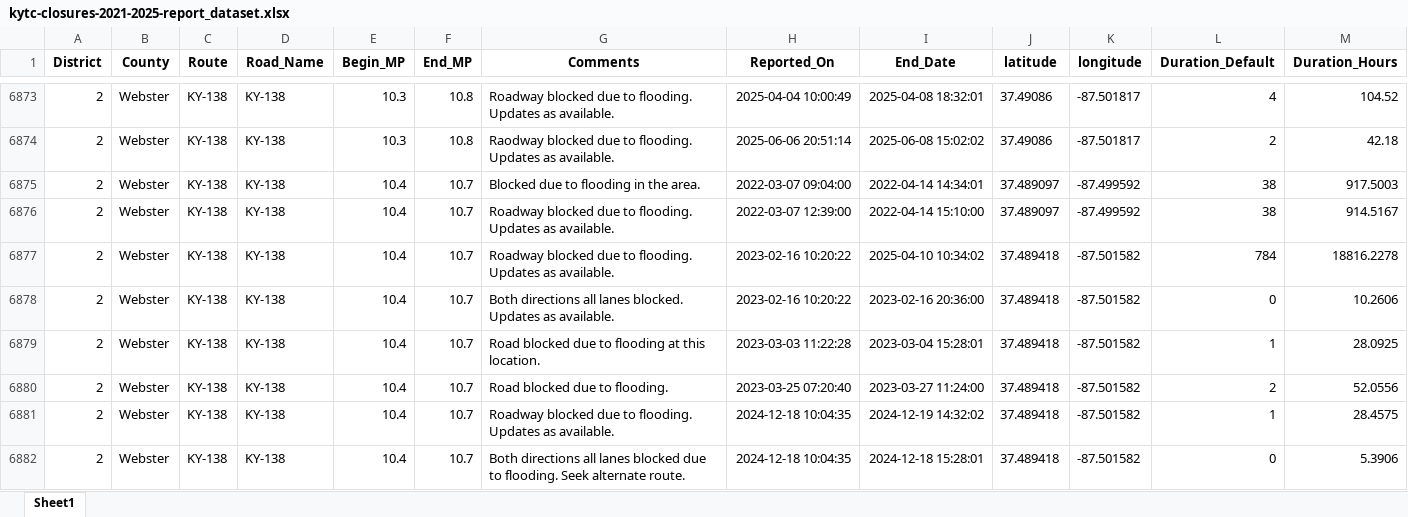
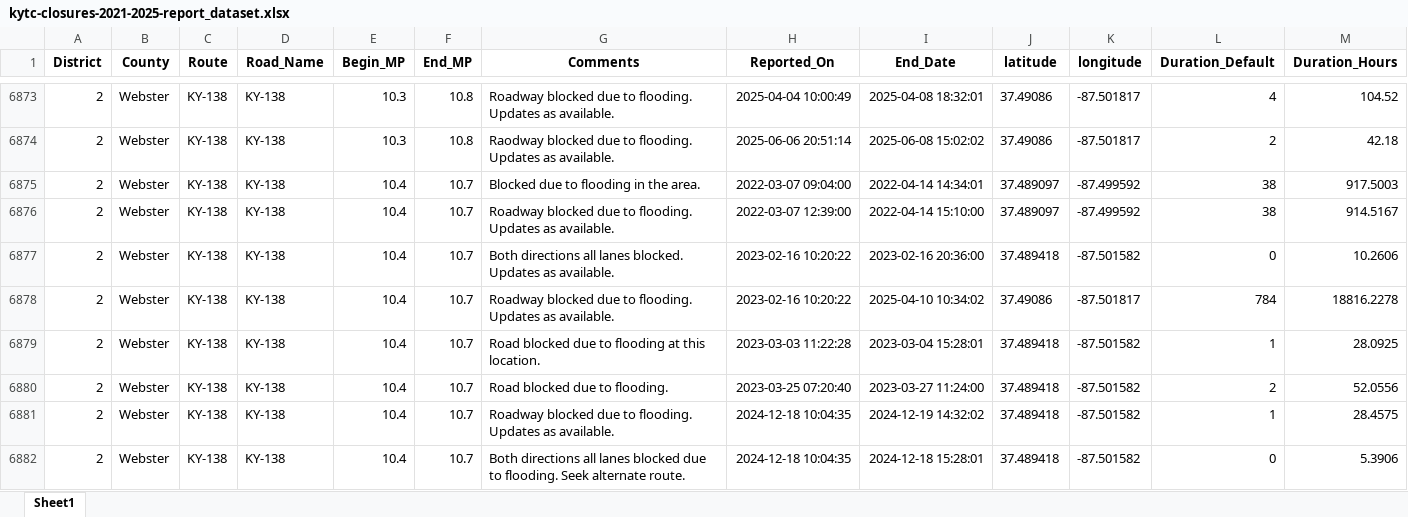
Before and after one commit to chrislambert-ky/analysis-ky-roadclosures, an Excel workbook: data-reportready/kytc-closures-2021-2025-report_dataset.xlsx, sheet Sheet1, drawn as a sheet; only a part is shown, gaps mark what is left out; values as stored, in another font and other column widths than the file's, no borders; removed rows and columns are numbered as before the commit, all else as after; the diff covers the shown part only; the diff names each change by its address in the sheet, - before the commit and + after, or states it on an @@ line.

```diff
--- a/data-reportready/kytc-closures-2021-2025-report_dataset.xlsx (sheet Sheet1)
+++ b/data-reportready/kytc-closures-2021-2025-report_dataset.xlsx (sheet Sheet1)
-row 6877: 2 | Webster | KY-138 | KY-138 | 10.4 | 10.7 | Roadway blocked due to flooding. Updates as available. | 2023-02-16 10:20:22 | 2025-04-10 10:34:02 | 37.489418 | -87.501582 | 784 | 18816.2278
+row 6878: 2 | Webster | KY-138 | KY-138 | 10.4 | 10.7 | Roadway blocked due to flooding. Updates as available. | 2023-02-16 10:20:22 | 2025-04-10 10:34:02 | 37.49086 | -87.501817 | 784 | 18816.2278
```
Also changed, not shown: 2 added rows, 2 removed rows, 368 moved rows and 24 edited cells elsewhere in this sheet, 4 other files.
